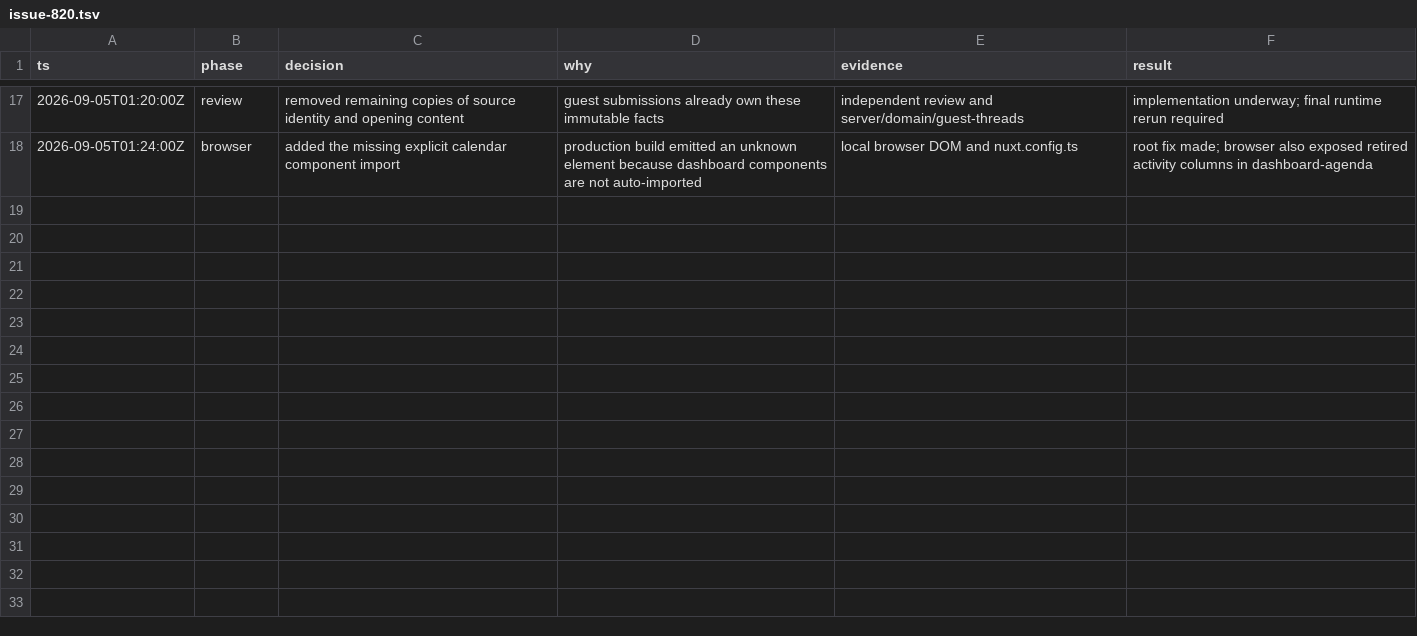
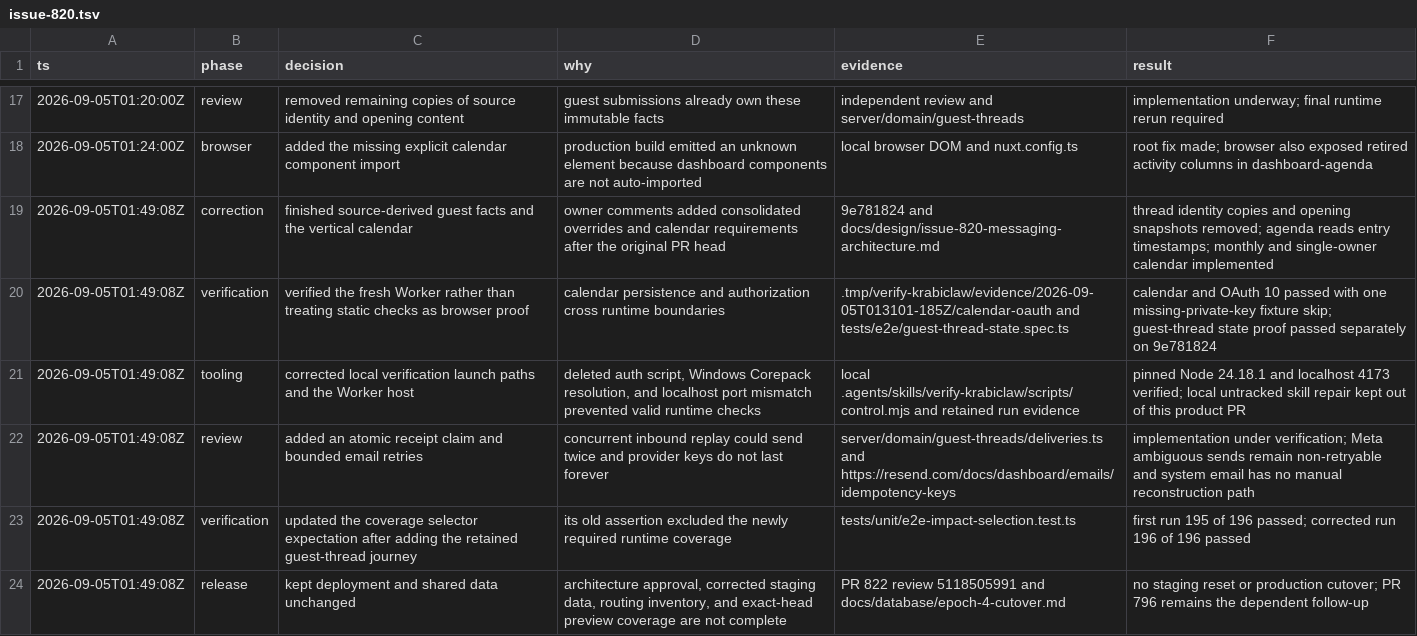
Before and after one commit to paulchrisluke/krabiclaw, a TSV file: .audit/issue-820.tsv, drawn as a sheet; only a part is shown, gaps mark what is left out; the diff names each change by its address in the sheet, - before the commit and + after, or states it on an @@ line.

Commit message:
fix(messaging): fence delivery attempts and prove shared state

```diff
--- a/.audit/issue-820.tsv
+++ b/.audit/issue-820.tsv
+row 19: 2026-09-05T01:49:08Z | correction | finished source-derived guest facts and the vertical calendar | owner comments added consolidated overrides and calendar requirements after the original PR head | 9e781824 and docs/design/issue-820-messaging-architecture.md | thread identity copies and opening snapshots removed; agenda reads entry timestamps; monthly and single-owner calendar implemented
+row 20: 2026-09-05T01:49:08Z | verification | verified the fresh Worker rather than treating static checks as browser proof | calendar persistence and authorization cross runtime boundaries | .tmp/verify-krabiclaw/evidence/2026-09-05T013101-185Z/calendar-oauth and tests/e2e/guest-thread-state.spec.ts | calendar and OAuth 10 passed with one missing-private-key fixture skip; guest-thread state proof passed separately on 9e781824
+row 21: 2026-09-05T01:49:08Z | tooling | corrected local verification launch paths and the Worker host | deleted auth script, Windows Corepack resolution, and localhost port mismatch prevented valid runtime checks | local .agents/skills/verify-krabiclaw/scripts/control.mjs and retained run evidence | pinned Node 24.18.1 and localhost 4173 verified; local untracked skill repair kept out of this product PR
+row 22: 2026-09-05T01:49:08Z | review | added an atomic receipt claim and bounded email retries | concurrent inbound replay could send twice and provider keys do not last forever | server/domain/guest-threads/deliveries.ts and https://resend.com/docs/dashboard/emails/idempotency-keys | implementation under verification; Meta ambiguous sends remain non-retryable and system email has no manual reconstruction path
+row 23: 2026-09-05T01:49:08Z | verification | updated the coverage selector expectation after adding the retained guest-thread journey | its old assertion excluded the newly required runtime coverage | tests/unit/e2e-impact-selection.test.ts | first run 195 of 196 passed; corrected run 196 of 196 passed
+row 24: 2026-09-05T01:49:08Z | release | kept deployment and shared data unchanged | architecture approval, corrected staging data, routing inventory, and exact-head preview coverage are not complete | PR 822 review 5118505991 and docs/database/epoch-4-cutover.md | no staging reset or production cutover; PR 796 remains the dependent follow-up
```
Also changed, not shown: 13 other files.
